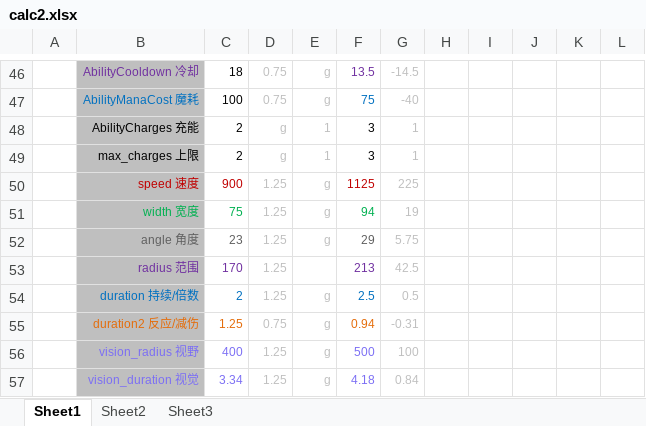
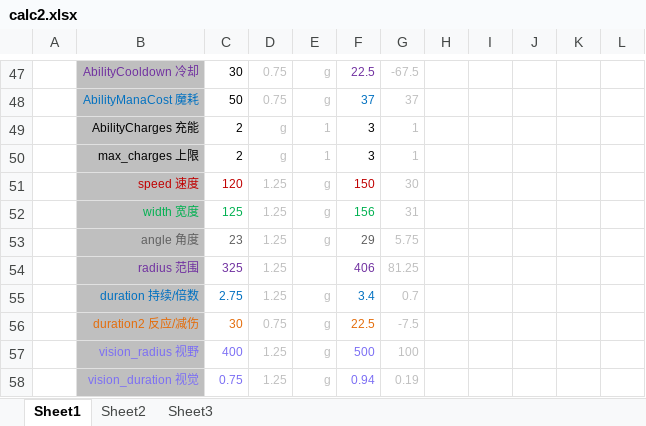
Before and after one commit to JeremyChim/DOTA_V, an Excel workbook: 7.33e/calc2.xlsx, sheet Sheet1, drawn as a sheet; only a part is shown, gaps mark what is left out; values as stored, in another font and other column widths than the file's, no borders; conditional formats not drawn; removed rows and columns are numbered as before the commit, all else as after; the diff covers the shown part only; the diff names each change by its address in the sheet, - before the commit and + after, or states it on an @@ line.

```diff
--- a/7.33e/calc2.xlsx (sheet Sheet1)
+++ b/7.33e/calc2.xlsx (sheet Sheet1)
-C47: 18
+C47: 30
-F47: 13.5
+F47: 22.5
-G47: -14.5
+G47: -67.5
-C48: 100
+C48: 50
-F48: 75
+F48: 37
-G48: -40
+G48: 37
-C51: 900
+C51: 120
-F51: 1125
+F51: 150
-G51: 225
+G51: 30
-C52: 75
+C52: 125
-F52: 94
+F52: 156
-G52: 19
+G52: 31
-row 53:  | radius 范围 | 170 | 1.25 |  | 213 | 42.5
-row 54:  | duration 持续/倍数 | 2 | 1.25 | g | 2.5 | 0.5
-row 55:  | duration2 反应/减伤 | 1.25 | 0.75 | g | 0.94 | -0.31
+row 54:  | radius 范围 | 325 | 1.25 |  | 406 | 81.25
+row 55:  | duration 持续/倍数 | 2.75 | 1.25 | g | 3.4 | 0.7
+row 56:  | duration2 反应/减伤 | 30 | 0.75 | g | 22.5 | -7.5
-C58: 3.34
+C58: 0.75
-F58: 4.18
+F58: 0.94
-G58: 0.84
+G58: 0.19
```
Also changed, not shown: 18 added rows, 17 removed rows, 24 edited cells and cell formats elsewhere in this sheet, formulas that keep their value, 2 other files.
